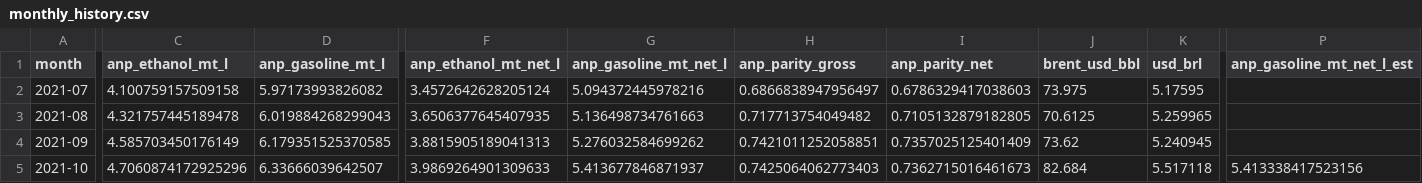
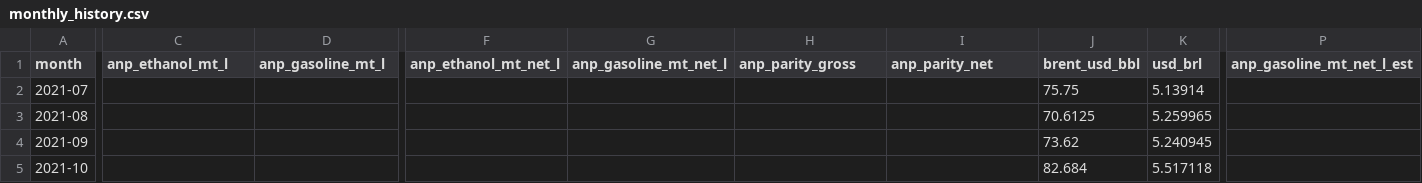
Before and after one commit to CBordaYupanqui/Etanol-de-maiz, a CSV file: outputs/monthly_history.csv, drawn as a sheet; only a part is shown, gaps mark what is left out; the diff covers the shown part only; the diff names each change by its address in the sheet, - before the commit and + after, or states it on an @@ line.

```diff
--- a/outputs/monthly_history.csv
+++ b/outputs/monthly_history.csv
-C2 (anp_ethanol_mt_l): 4.100759157509158
+C2 (anp_ethanol_mt_l): (empty)
-D2 (anp_gasoline_mt_l): 5.97173993826082
+D2 (anp_gasoline_mt_l): (empty)
-F2 (anp_ethanol_mt_net_l): 3.4572642628205124
+F2 (anp_ethanol_mt_net_l): (empty)
-G2 (anp_gasoline_mt_net_l): 5.094372445978216
+G2 (anp_gasoline_mt_net_l): (empty)
-H2 (anp_parity_gross): 0.6866838947956497
+H2 (anp_parity_gross): (empty)
-I2 (anp_parity_net): 0.6786329417038603
+I2 (anp_parity_net): (empty)
-J2 (brent_usd_bbl): 73.975
+J2 (brent_usd_bbl): 75.75
-K2 (usd_brl): 5.17595
+K2 (usd_brl): 5.13914
-C3 (anp_ethanol_mt_l): 4.321757445189478
+C3 (anp_ethanol_mt_l): (empty)
-D3 (anp_gasoline_mt_l): 6.019884268299043
+D3 (anp_gasoline_mt_l): (empty)
-F3 (anp_ethanol_mt_net_l): 3.6506377645407935
+F3 (anp_ethanol_mt_net_l): (empty)
-G3 (anp_gasoline_mt_net_l): 5.136498734761663
+G3 (anp_gasoline_mt_net_l): (empty)
-H3 (anp_parity_gross): 0.717713754049482
+H3 (anp_parity_gross): (empty)
-I3 (anp_parity_net): 0.7105132879182805
+I3 (anp_parity_net): (empty)
-C4 (anp_ethanol_mt_l): 4.585703450176149
+C4 (anp_ethanol_mt_l): (empty)
-D4 (anp_gasoline_mt_l): 6.179351525370585
+D4 (anp_gasoline_mt_l): (empty)
-F4 (anp_ethanol_mt_net_l): 3.8815905189041313
+F4 (anp_ethanol_mt_net_l): (empty)
-G4 (anp_gasoline_mt_net_l): 5.276032584699262
+G4 (anp_gasoline_mt_net_l): (empty)
-H4 (anp_parity_gross): 0.7421011252058851
+H4 (anp_parity_gross): (empty)
-I4 (anp_parity_net): 0.7357025125401409
+I4 (anp_parity_net): (empty)
-C5 (anp_ethanol_mt_l): 4.7060874172925296
+C5 (anp_ethanol_mt_l): (empty)
-D5 (anp_gasoline_mt_l): 6.33666039642507
+D5 (anp_gasoline_mt_l): (empty)
-F5 (anp_ethanol_mt_net_l): 3.9869264901309633
+F5 (anp_ethanol_mt_net_l): (empty)
-G5 (anp_gasoline_mt_net_l): 5.413677846871937
+G5 (anp_gasoline_mt_net_l): (empty)
-H5 (anp_parity_gross): 0.7425064062773403
+H5 (anp_parity_gross): (empty)
-I5 (anp_parity_net): 0.7362715016461673
+I5 (anp_parity_net): (empty)
-P5 (anp_gasoline_mt_net_l_est): 5.413338417523156
+P5 (anp_gasoline_mt_net_l_est): (empty)
```
Also changed, not shown: 70 edited cells elsewhere in this file, outputs/backtest_predictions.csv, outputs/forecasts.csv, 10 other files.
